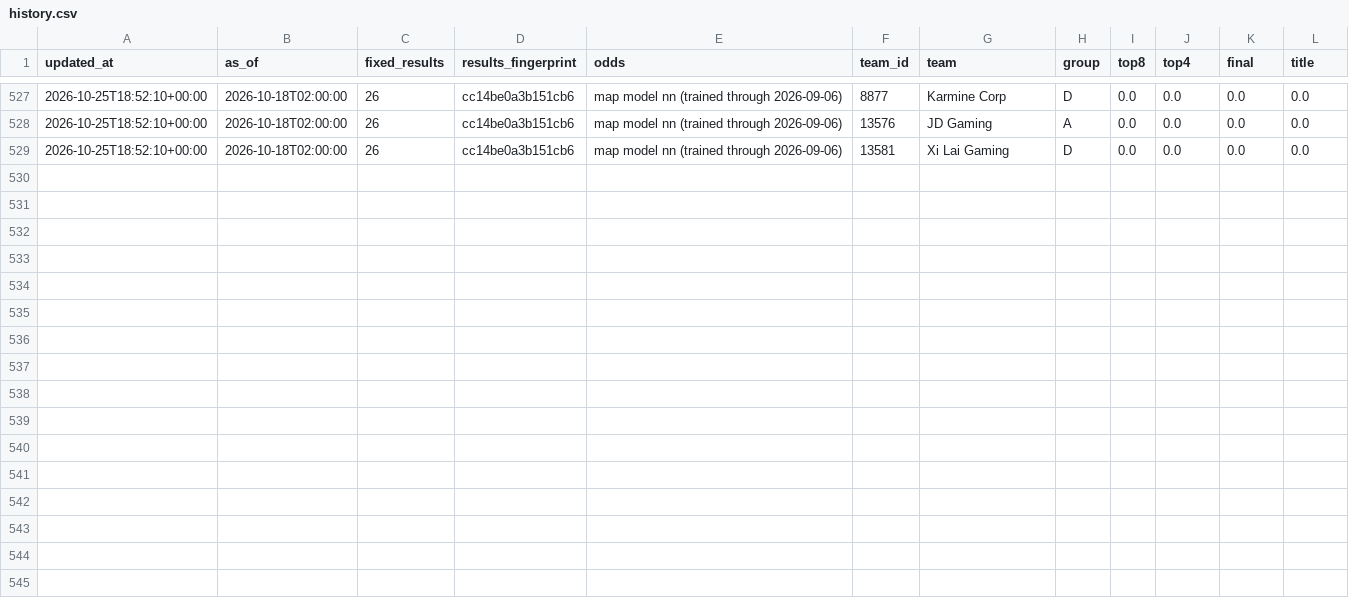
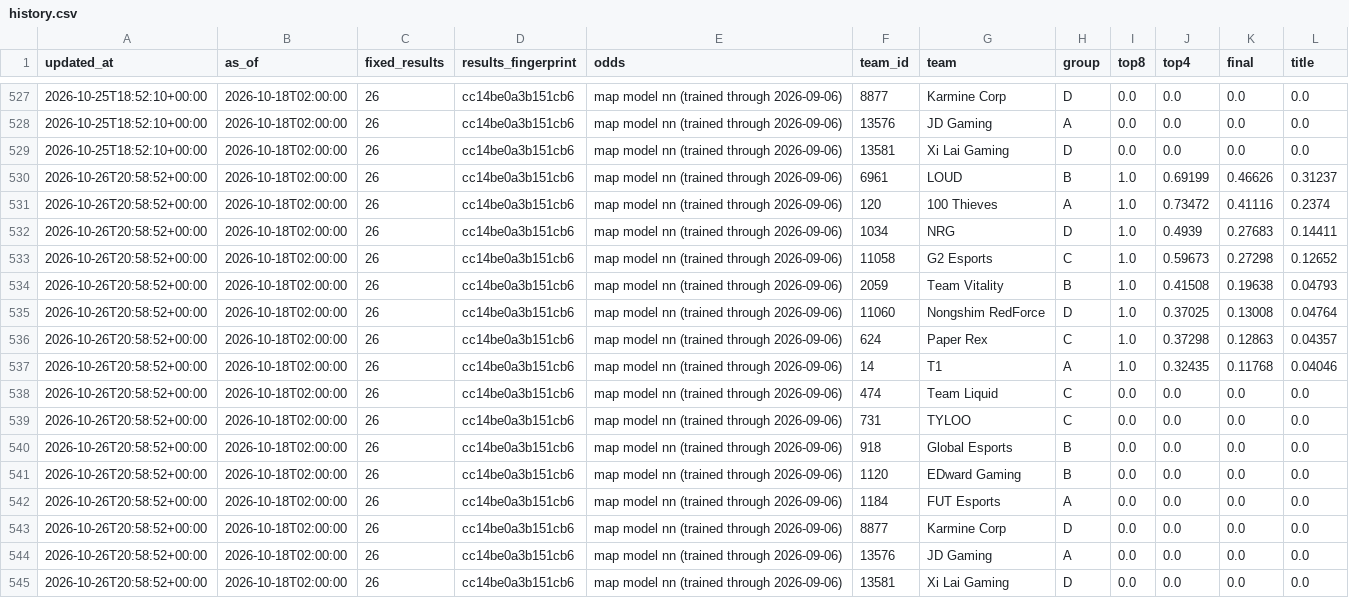
Before and after one commit to JasSaini101/2026__Val_Champs_Model, a CSV file: odds/2766/history.csv, drawn as a sheet; only a part is shown, gaps mark what is left out.

```diff
--- a/odds/2766/history.csv
+++ b/odds/2766/history.csv
@@ -529 +529,17 @@ updated_at,as_of,fixed_results,results_fingerprint,odds,team_id,team,group,top8,
 2026-10-25T18:52:10+00:00,2026-10-18T02:00:00,26,cc14be0a3b151cb6,map model nn (trained through 2026-09-06),13581,Xi Lai Gaming,D,0.0,0.0,0.0,0.0
+2026-10-26T20:58:52+00:00,2026-10-18T02:00:00,26,cc14be0a3b151cb6,map model nn (trained through 2026-09-06),6961,LOUD,B,1.0,0.69199,0.46626,0.31237
+2026-10-26T20:58:52+00:00,2026-10-18T02:00:00,26,cc14be0a3b151cb6,map model nn (trained through 2026-09-06),120,100 Thieves,A,1.0,0.73472,0.41116,0.2374
+2026-10-26T20:58:52+00:00,2026-10-18T02:00:00,26,cc14be0a3b151cb6,map model nn (trained through 2026-09-06),1034,NRG,D,1.0,0.4939,0.27683,0.14411
+2026-10-26T20:58:52+00:00,2026-10-18T02:00:00,26,cc14be0a3b151cb6,map model nn (trained through 2026-09-06),11058,G2 Esports,C,1.0,0.59673,0.27298,0.12652
+2026-10-26T20:58:52+00:00,2026-10-18T02:00:00,26,cc14be0a3b151cb6,map model nn (trained through 2026-09-06),2059,Team Vitality,B,1.0,0.41508,0.19638,0.04793
+2026-10-26T20:58:52+00:00,2026-10-18T02:00:00,26,cc14be0a3b151cb6,map model nn (trained through 2026-09-06),11060,Nongshim RedForce,D,1.0,0.37025,0.13008,0.04764
+2026-10-26T20:58:52+00:00,2026-10-18T02:00:00,26,cc14be0a3b151cb6,map model nn (trained through 2026-09-06),624,Paper Rex,C,1.0,0.37298,0.12863,0.04357
+2026-10-26T20:58:52+00:00,2026-10-18T02:00:00,26,cc14be0a3b151cb6,map model nn (trained through 2026-09-06),14,T1,A,1.0,0.32435,0.11768,0.04046
+2026-10-26T20:58:52+00:00,2026-10-18T02:00:00,26,cc14be0a3b151cb6,map model nn (trained through 2026-09-06),474,Team Liquid,C,0.0,0.0,0.0,0.0
+2026-10-26T20:58:52+00:00,2026-10-18T02:00:00,26,cc14be0a3b151cb6,map model nn (trained through 2026-09-06),731,TYLOO,C,0.0,0.0,0.0,0.0
+2026-10-26T20:58:52+00:00,2026-10-18T02:00:00,26,cc14be0a3b151cb6,map model nn (trained through 2026-09-06),918,Global Esports,B,0.0,0.0,0.0,0.0
+2026-10-26T20:58:52+00:00,2026-10-18T02:00:00,26,cc14be0a3b151cb6,map model nn (trained through 2026-09-06),1120,EDward Gaming,B,0.0,0.0,0.0,0.0
+2026-10-26T20:58:52+00:00,2026-10-18T02:00:00,26,cc14be0a3b151cb6,map model nn (trained through 2026-09-06),1184,FUT Esports,A,0.0,0.0,0.0,0.0
+2026-10-26T20:58:52+00:00,2026-10-18T02:00:00,26,cc14be0a3b151cb6,map model nn (trained through 2026-09-06),8877,Karmine Corp,D,0.0,0.0,0.0,0.0
+2026-10-26T20:58:52+00:00,2026-10-18T02:00:00,26,cc14be0a3b151cb6,map model nn (trained through 2026-09-06),13576,JD Gaming,A,0.0,0.0,0.0,0.0
+2026-10-26T20:58:52+00:00,2026-10-18T02:00:00,26,cc14be0a3b151cb6,map model nn (trained through 2026-09-06),13581,Xi Lai Gaming,D,0.0,0.0,0.0,0.0
```
Also changed, not shown: 2 other files.
